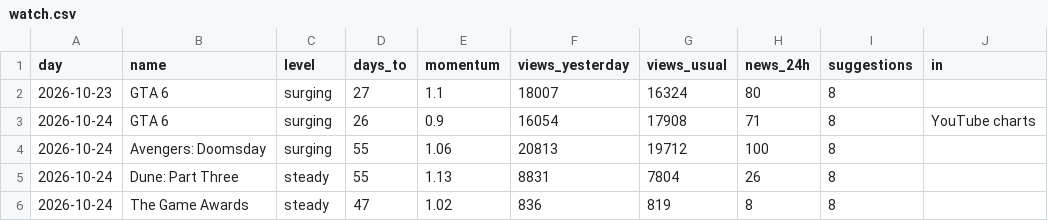
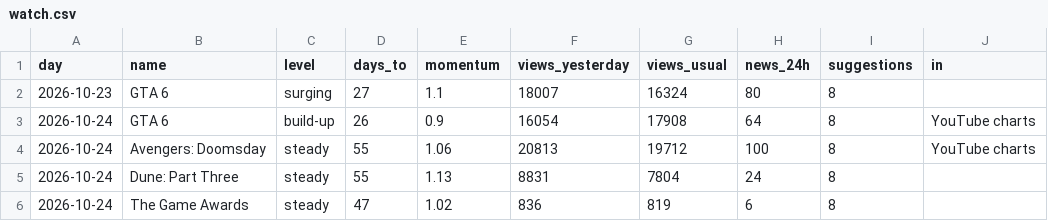
Before and after one commit to quickplay-studio/quickplay-autopilot, a CSV file: analytics/watch.csv, drawn as a sheet.

```diff
--- a/analytics/watch.csv
+++ b/analytics/watch.csv
@@ -2,5 +2,5 @@ day,name,level,days_to,momentum,views_yesterday,views_usual,news_24h,suggestions
 2026-10-23,GTA 6,surging,27,1.1,18007,16324,80,8,
-2026-10-24,GTA 6,surging,26,0.9,16054,17908,71,8,YouTube charts
-2026-10-24,Avengers: Doomsday,surging,55,1.06,20813,19712,100,8,
-2026-10-24,Dune: Part Three,steady,55,1.13,8831,7804,26,8,
-2026-10-24,The Game Awards,steady,47,1.02,836,819,8,8,
+2026-10-24,GTA 6,build-up,26,0.9,16054,17908,64,8,YouTube charts
+2026-10-24,Avengers: Doomsday,steady,55,1.06,20813,19712,100,8,YouTube charts
+2026-10-24,Dune: Part Three,steady,55,1.13,8831,7804,24,8,
+2026-10-24,The Game Awards,steady,47,1.02,836,819,6,8,
```
Also changed, not shown: 9 other files.
